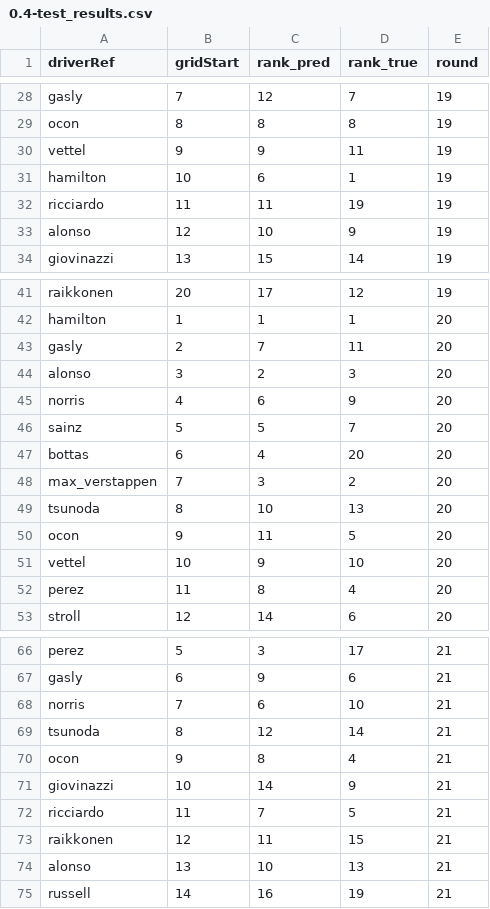
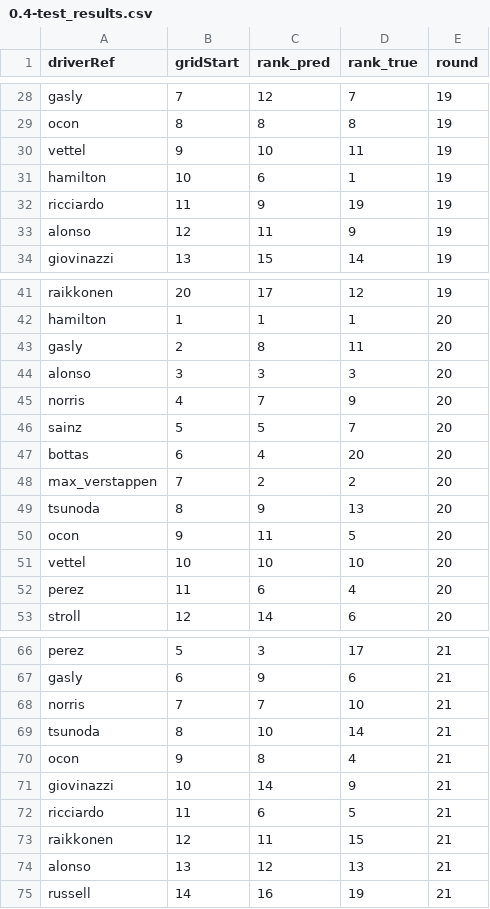
Before and after one commit to mariuscaptari/machine-learning-coursework, a CSV file: data/processed/0.4-test_results.csv, drawn as a sheet; only a part is shown, gaps mark what is left out; the diff covers the shown part only.

```diff
--- a/data/processed/0.4-test_results.csv
+++ b/data/processed/0.4-test_results.csv
@@ -29,6 +29,6 @@ gasly,7,12,7,19
 ocon,8,8,8,19
-vettel,9,9,11,19
+vettel,9,10,11,19
 hamilton,10,6,1,19
-ricciardo,11,11,19,19
-alonso,12,10,9,19
+ricciardo,11,9,19,19
+alonso,12,11,9,19
 giovinazzi,13,15,14,19
@@ -42,12 +42,12 @@ raikkonen,20,17,12,19
 hamilton,1,1,1,20
-gasly,2,7,11,20
-alonso,3,2,3,20
-norris,4,6,9,20
+gasly,2,8,11,20
+alonso,3,3,3,20
+norris,4,7,9,20
 sainz,5,5,7,20
 bottas,6,4,20,20
-max_verstappen,7,3,2,20
-tsunoda,8,10,13,20
+max_verstappen,7,2,2,20
+tsunoda,8,9,13,20
 ocon,9,11,5,20
-vettel,10,9,10,20
-perez,11,8,4,20
+vettel,10,10,10,20
+perez,11,6,4,20
 stroll,12,14,6,20
@@ -67,9 +67,9 @@ perez,5,3,17,21
 gasly,6,9,6,21
-norris,7,6,10,21
-tsunoda,8,12,14,21
+norris,7,7,10,21
+tsunoda,8,10,14,21
 ocon,9,8,4,21
 giovinazzi,10,14,9,21
-ricciardo,11,7,5,21
+ricciardo,11,6,5,21
 raikkonen,12,11,15,21
-alonso,13,10,13,21
+alonso,13,12,13,21
 russell,14,16,19,21
```
Also changed, not shown: 15 edited cells elsewhere in this file, 5 other files.
